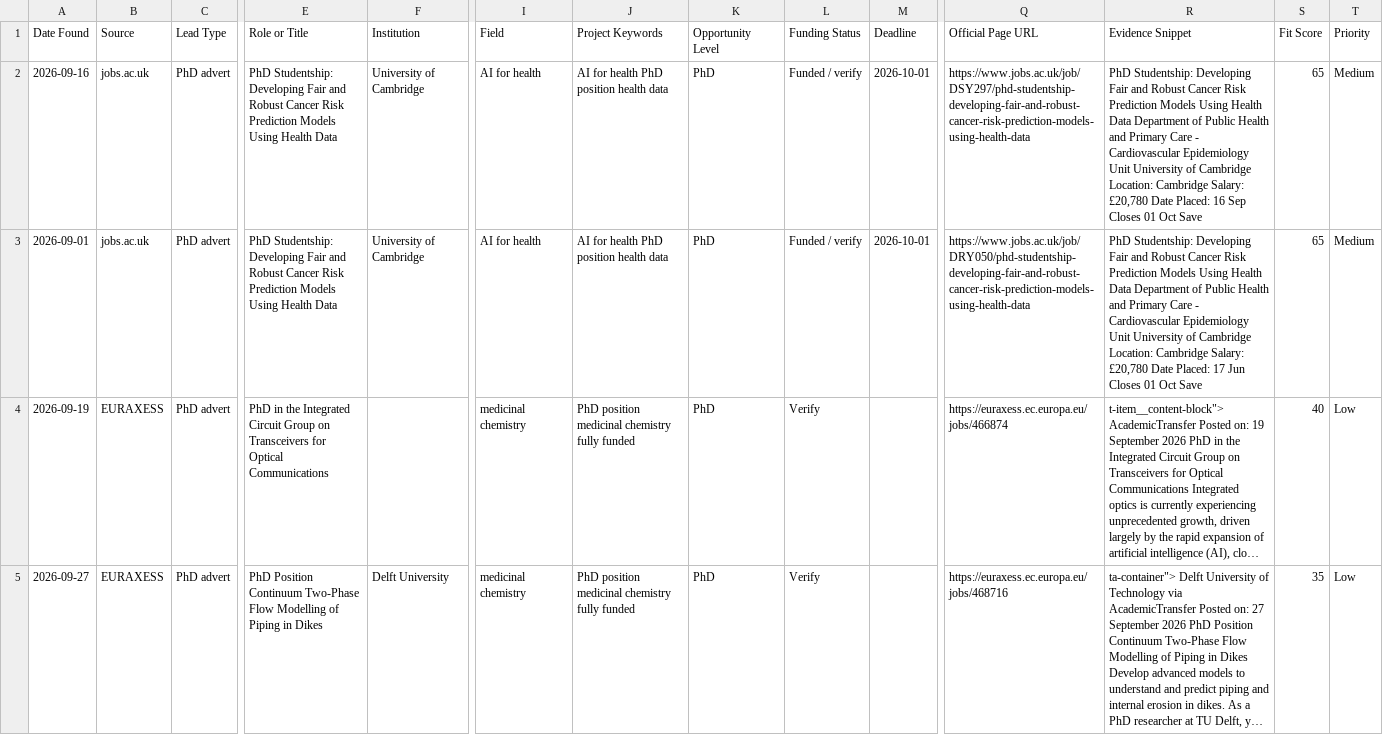
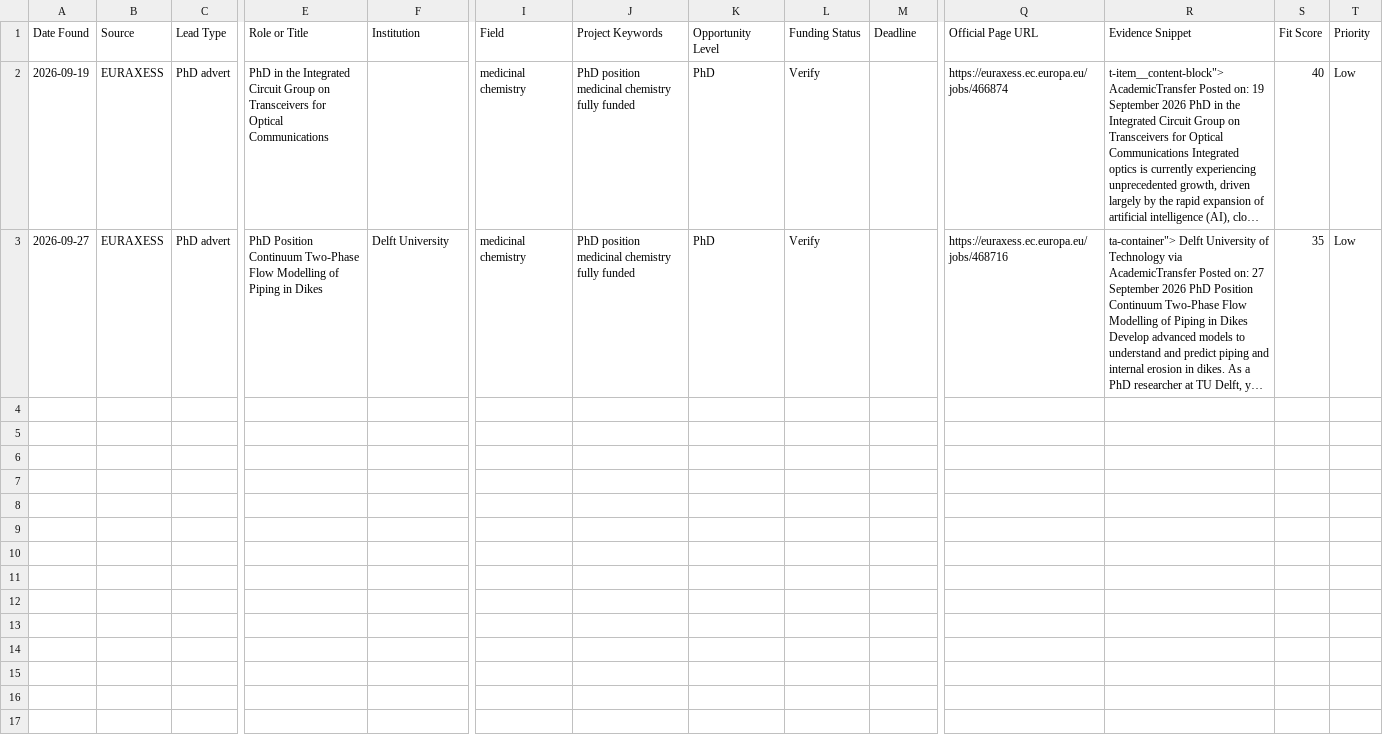
Before and after one commit to MuhammedAcada/phd-msc-opportunity-tracker, a CSV file: docs/leads.csv, drawn as a sheet; only a part is shown, gaps mark what is left out; long unchanged cells end in …; rows hold the shown columns only; the diff names each change by its address in the sheet, - before the commit and + after, or states it on an @@ line.

```diff
--- a/docs/leads.csv
+++ b/docs/leads.csv
-row 2: 2026-09-16 | jobs.ac.uk | PhD advert | PhD Studentship: Developing Fair and Robust Cancer Risk Prediction Models Using Health Data | University of Cambridge | AI for health | AI for health PhD position health data | PhD | Funded / verify | 2026-10-01 | https://www.jobs.ac.uk/job/DSY297/phd-studentship-developing-fair-and-robust-cancer-risk-prediction-models-using-health-data | PhD Studentship: Developing Fair and Robust Cancer Risk Prediction Models Using Health Data Department of Public Health and Primary Care - Cardiovascular Epidemiology Unit University of Cambridge Location: Cambridge Salary: £20,780 Date Placed: 16 Sep Closes 01 Oct Save | 65 | Medium
-row 3: 2026-09-01 | jobs.ac.uk | PhD advert | PhD Studentship: Developing Fair and Robust Cancer Risk Prediction Models Using Health Data | University of Cambridge | AI for health | AI for health PhD position health data | PhD | Funded / verify | 2026-10-01 | https://www.jobs.ac.uk/job/DRY050/phd-studentship-developing-fair-and-robust-cancer-risk-prediction-models-using-health-data | PhD Studentship: Developing Fair and Robust Cancer Risk Prediction Models Using Health Data Department of Public Health and Primary Care - Cardiovascular Epidemiology Unit University of Cambridge Location: Cambridge Salary: £20,780 Date Placed: 17 Jun Closes 01 Oct Save | 65 | Medium
```
Also changed, not shown: 3 other files.
